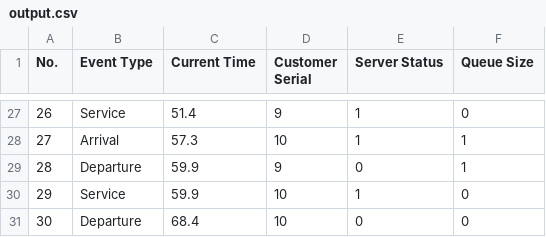
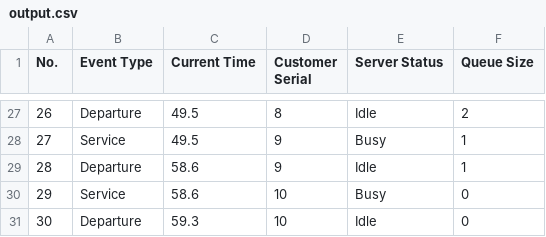
Before and after one commit to zedrex/ssqs, a CSV file: src/output.csv, drawn as a sheet; only a part is shown, gaps mark what is left out; the diff covers the shown part only.

Commit message:
Changed server status output value to string from boolean

```diff
--- a/src/output.csv
+++ b/src/output.csv
@@ -27,5 +27,5 @@ No.,Event Type,Current Time,Customer Serial,Server Status,Queue Size
-26,Service,51.4,9,1,0
-27,Arrival,57.3,10,1,1
-28,Departure,59.9,9,0,1
-29,Service,59.9,10,1,0
-30,Departure,68.4,10,0,0
+26,Departure,49.5,8,Idle,2
+27,Service,49.5,9,Busy,1
+28,Departure,58.6,9,Idle,1
+29,Service,58.6,10,Busy,0
+30,Departure,59.3,10,Idle,0
```
Also changed, not shown: 99 edited cells elsewhere in this file, 2 other files.
